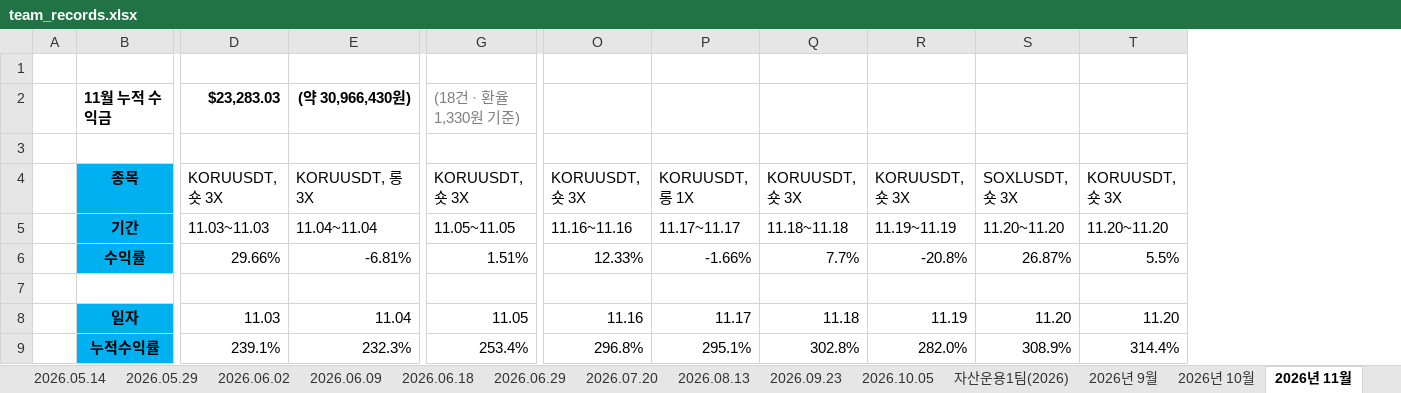
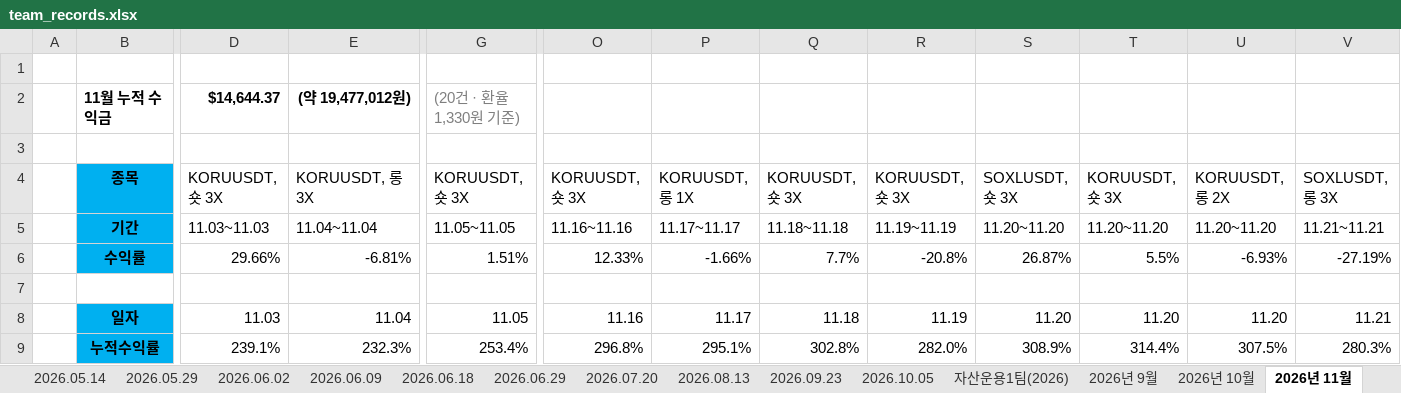
Before and after one commit to HyeonSooJ/thehunters_poster, an Excel workbook: team_records.xlsx, sheet 2026년 11월, drawn as a sheet; only a part is shown, gaps mark what is left out; values as stored, in another font and other column widths than the file's, no borders; charts and pictures not drawn; removed rows and columns are numbered as before the commit, all else as after; rows hold the shown columns only; the diff names each change by its address in the sheet, - before the commit and + after, or states it on an @@ line.

```diff
--- a/team_records.xlsx (sheet 2026년 11월)
+++ b/team_records.xlsx (sheet 2026년 11월)
+column U, rows 4-9: KORUUSDT, 롱 2X | 11.20~11.20 | -6.93% |  | 11.20 | 307.5%
+column V, rows 4-9: SOXLUSDT, 롱 3X | 11.21~11.21 | -27.19% |  | 11.21 | 280.3%
-row 2:  | 11월 누적 수익금 | $23,283.03 | (약 30,966,430원) | (18건 · 환율 1,330원 기준)
+row 2:  | 11월 누적 수익금 | $14,644.37 | (약 19,477,012원) | (20건 · 환율 1,330원 기준)
```
Also changed, not shown: charts or pictures, 1 other file.
